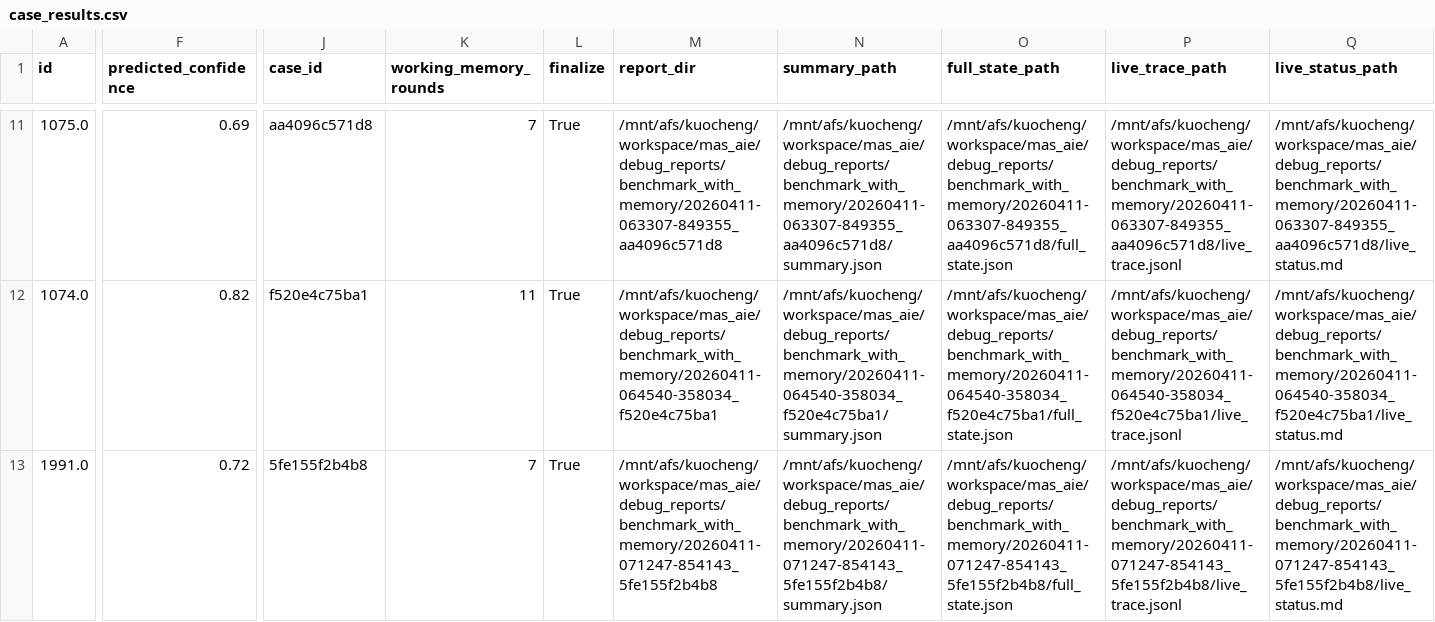
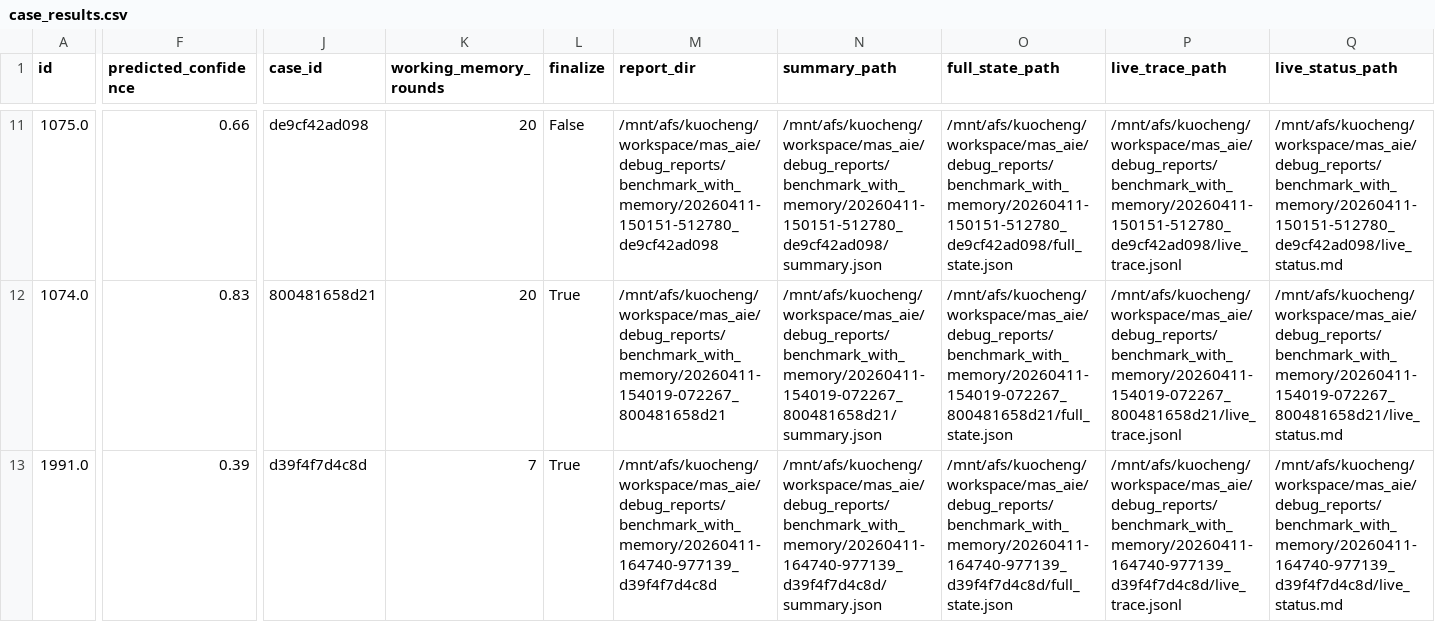
Before and after one commit to GuoCheng12/mas_aie, a CSV file: benchmark_runs/with_long_term_memory/case_results.csv, drawn as a sheet; only a part is shown, gaps mark what is left out; the diff covers the shown part only; the diff names each change by its address in the sheet, - before the commit and + after, or states it on an @@ line.

Commit message:
case

```diff
--- a/benchmark_runs/with_long_term_memory/case_results.csv
+++ b/benchmark_runs/with_long_term_memory/case_results.csv
-F11 (predicted_confidence): 0.69
+F11 (predicted_confidence): 0.66
-J11 (case_id): aa4096c571d8
+J11 (case_id): de9cf42ad098
-K11 (working_memory_rounds): 7
+K11 (working_memory_rounds): 20
-L11 (finalize): True
+L11 (finalize): False
-M11 (report_dir): /mnt/afs/kuocheng/workspace/mas_aie/debug_reports/benchmark_with_memory/20260411-063307-849355_aa4096c571d8
+M11 (report_dir): /mnt/afs/kuocheng/workspace/mas_aie/debug_reports/benchmark_with_memory/20260411-150151-512780_de9cf42ad098
-N11 (summary_path): /mnt/afs/kuocheng/workspace/mas_aie/debug_reports/benchmark_with_memory/20260411-063307-849355_aa4096c571d8/summary.json
+N11 (summary_path): /mnt/afs/kuocheng/workspace/mas_aie/debug_reports/benchmark_with_memory/20260411-150151-512780_de9cf42ad098/summary.json
-O11 (full_state_path): /mnt/afs/kuocheng/workspace/mas_aie/debug_reports/benchmark_with_memory/20260411-063307-849355_aa4096c571d8/full_state.json
+O11 (full_state_path): /mnt/afs/kuocheng/workspace/mas_aie/debug_reports/benchmark_with_memory/20260411-150151-512780_de9cf42ad098/full_state.json
-P11 (live_trace_path): /mnt/afs/kuocheng/workspace/mas_aie/debug_reports/benchmark_with_memory/20260411-063307-849355_aa4096c571d8/live_trace.jsonl
+P11 (live_trace_path): /mnt/afs/kuocheng/workspace/mas_aie/debug_reports/benchmark_with_memory/20260411-150151-512780_de9cf42ad098/live_trace.jsonl
-Q11 (live_status_path): /mnt/afs/kuocheng/workspace/mas_aie/debug_reports/benchmark_with_memory/20260411-063307-849355_aa4096c571d8/live_status.md
+Q11 (live_status_path): /mnt/afs/kuocheng/workspace/mas_aie/debug_reports/benchmark_with_memory/20260411-150151-512780_de9cf42ad098/live_status.md
-F12 (predicted_confidence): 0.82
+F12 (predicted_confidence): 0.83
-J12 (case_id): f520e4c75ba1
+J12 (case_id): 800481658d21
-K12 (working_memory_rounds): 11
+K12 (working_memory_rounds): 20
-M12 (report_dir): /mnt/afs/kuocheng/workspace/mas_aie/debug_reports/benchmark_with_memory/20260411-064540-358034_f520e4c75ba1
+M12 (report_dir): /mnt/afs/kuocheng/workspace/mas_aie/debug_reports/benchmark_with_memory/20260411-154019-072267_800481658d21
-N12 (summary_path): /mnt/afs/kuocheng/workspace/mas_aie/debug_reports/benchmark_with_memory/20260411-064540-358034_f520e4c75ba1/summary.json
+N12 (summary_path): /mnt/afs/kuocheng/workspace/mas_aie/debug_reports/benchmark_with_memory/20260411-154019-072267_800481658d21/summary.json
-O12 (full_state_path): /mnt/afs/kuocheng/workspace/mas_aie/debug_reports/benchmark_with_memory/20260411-064540-358034_f520e4c75ba1/full_state.json
+O12 (full_state_path): /mnt/afs/kuocheng/workspace/mas_aie/debug_reports/benchmark_with_memory/20260411-154019-072267_800481658d21/full_state.json
-P12 (live_trace_path): /mnt/afs/kuocheng/workspace/mas_aie/debug_reports/benchmark_with_memory/20260411-064540-358034_f520e4c75ba1/live_trace.jsonl
+P12 (live_trace_path): /mnt/afs/kuocheng/workspace/mas_aie/debug_reports/benchmark_with_memory/20260411-154019-072267_800481658d21/live_trace.jsonl
-Q12 (live_status_path): /mnt/afs/kuocheng/workspace/mas_aie/debug_reports/benchmark_with_memory/20260411-064540-358034_f520e4c75ba1/live_status.md
+Q12 (live_status_path): /mnt/afs/kuocheng/workspace/mas_aie/debug_reports/benchmark_with_memory/20260411-154019-072267_800481658d21/live_status.md
-F13 (predicted_confidence): 0.72
+F13 (predicted_confidence): 0.39
-J13 (case_id): 5fe155f2b4b8
+J13 (case_id): d39f4f7d4c8d
-M13 (report_dir): /mnt/afs/kuocheng/workspace/mas_aie/debug_reports/benchmark_with_memory/20260411-071247-854143_5fe155f2b4b8
+M13 (report_dir): /mnt/afs/kuocheng/workspace/mas_aie/debug_reports/benchmark_with_memory/20260411-164740-977139_d39f4f7d4c8d
-N13 (summary_path): /mnt/afs/kuocheng/workspace/mas_aie/debug_reports/benchmark_with_memory/20260411-071247-854143_5fe155f2b4b8/summary.json
+N13 (summary_path): /mnt/afs/kuocheng/workspace/mas_aie/debug_reports/benchmark_with_memory/20260411-164740-977139_d39f4f7d4c8d/summary.json
-O13 (full_state_path): /mnt/afs/kuocheng/workspace/mas_aie/debug_reports/benchmark_with_memory/20260411-071247-854143_5fe155f2b4b8/full_state.json
+O13 (full_state_path): /mnt/afs/kuocheng/workspace/mas_aie/debug_reports/benchmark_with_memory/20260411-164740-977139_d39f4f7d4c8d/full_state.json
-P13 (live_trace_path): /mnt/afs/kuocheng/workspace/mas_aie/debug_reports/benchmark_with_memory/20260411-071247-854143_5fe155f2b4b8/live_trace.jsonl
+P13 (live_trace_path): /mnt/afs/kuocheng/workspace/mas_aie/debug_reports/benchmark_with_memory/20260411-164740-977139_d39f4f7d4c8d/live_trace.jsonl
-Q13 (live_status_path): /mnt/afs/kuocheng/workspace/mas_aie/debug_reports/benchmark_with_memory/20260411-071247-854143_5fe155f2b4b8/live_status.md
+Q13 (live_status_path): /mnt/afs/kuocheng/workspace/mas_aie/debug_reports/benchmark_with_memory/20260411-164740-977139_d39f4f7d4c8d/live_status.md
```
Also changed, not shown: 155 edited cells elsewhere in this file, 2 other files.
